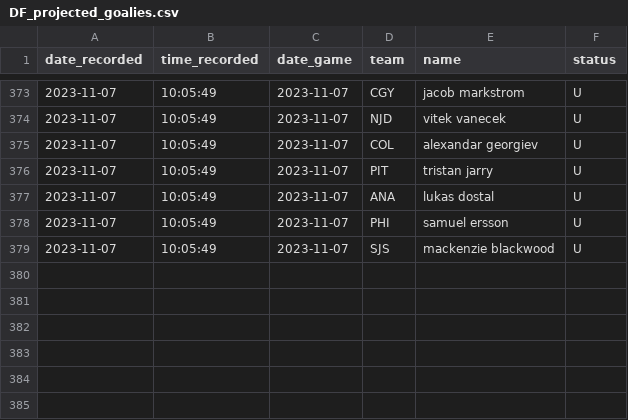
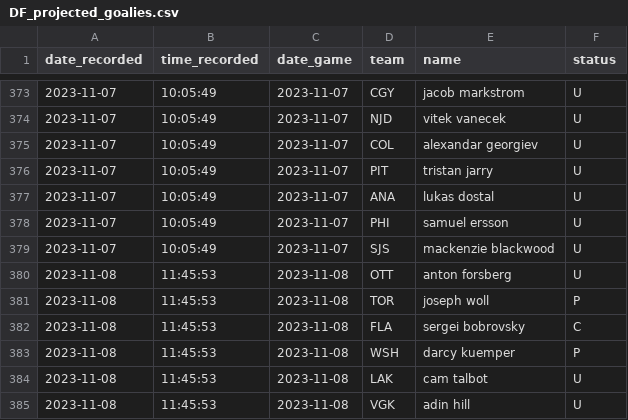
Before and after one commit to michalekb11/NHL-expected-goals, a CSV file: data/daily/DF_projected_goalies.csv, drawn as a sheet; only a part is shown, gaps mark what is left out; the diff names each change by its address in the sheet, - before the commit and + after, or states it on an @@ line.

```diff
--- a/data/daily/DF_projected_goalies.csv
+++ b/data/daily/DF_projected_goalies.csv
+row 380: 2023-11-08 | 11:45:53 | 2023-11-08 | OTT | anton forsberg | U
+row 381: 2023-11-08 | 11:45:53 | 2023-11-08 | TOR | joseph woll | P
+row 382: 2023-11-08 | 11:45:53 | 2023-11-08 | FLA | sergei bobrovsky | C
+row 383: 2023-11-08 | 11:45:53 | 2023-11-08 | WSH | darcy kuemper | P
+row 384: 2023-11-08 | 11:45:53 | 2023-11-08 | LAK | cam talbot | U
+row 385: 2023-11-08 | 11:45:53 | 2023-11-08 | VGK | adin hill | U
```
Also changed, not shown: data/daily/odds/60min_odds.csv, data/daily/odds/ml_odds.csv, 5 other files.
